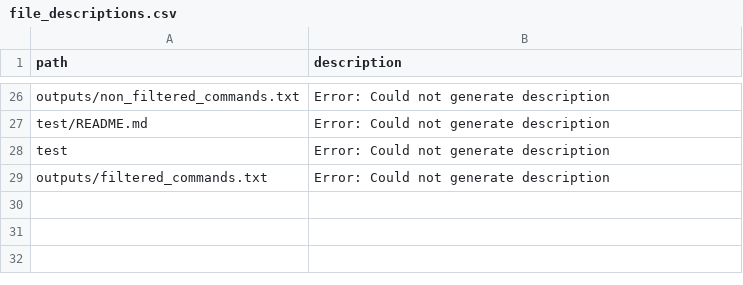
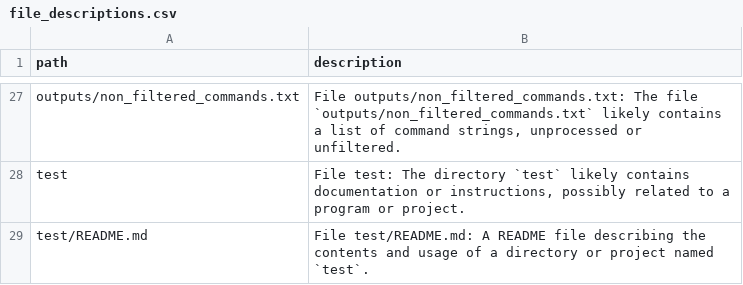
Before and after one commit to Adamantiamable/CLI-Automation---EDGE-AI, a CSV file: file_descriptions.csv, drawn as a sheet; only a part is shown, gaps mark what is left out; removed rows and columns are numbered as before the commit, all else as after; the diff covers the shown part only; the diff names each change by its address in the sheet, - before the commit and + after, or states it on an @@ line.

```diff
--- a/file_descriptions.csv
+++ b/file_descriptions.csv
-B27 (description): Error: Could not generate description
+B27 (description): File outputs/non_filtered_commands.txt: The file `outputs/non_filtered_commands.txt` likely contains a list of command strings, unprocessed or unfiltered.
-row 27: test/README.md | Error: Could not generate description
-B28 (description): Error: Could not generate description
+B28 (description): File test: The directory `test` likely contains documentation or instructions, possibly related to a program or project.
-row 29: outputs/filtered_commands.txt | Error: Could not generate description
+row 29: test/README.md | File test/README.md: A README file describing the contents and usage of a directory or project named `test`.
```
Also changed, not shown: 10 added rows, 9 removed rows and 15 edited cells elsewhere in this file, file_embeddings.csv.
